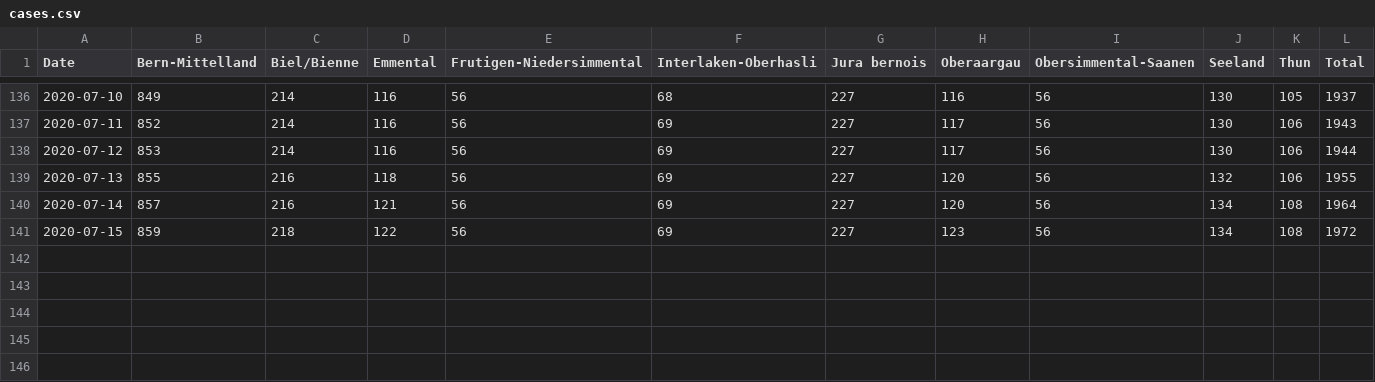
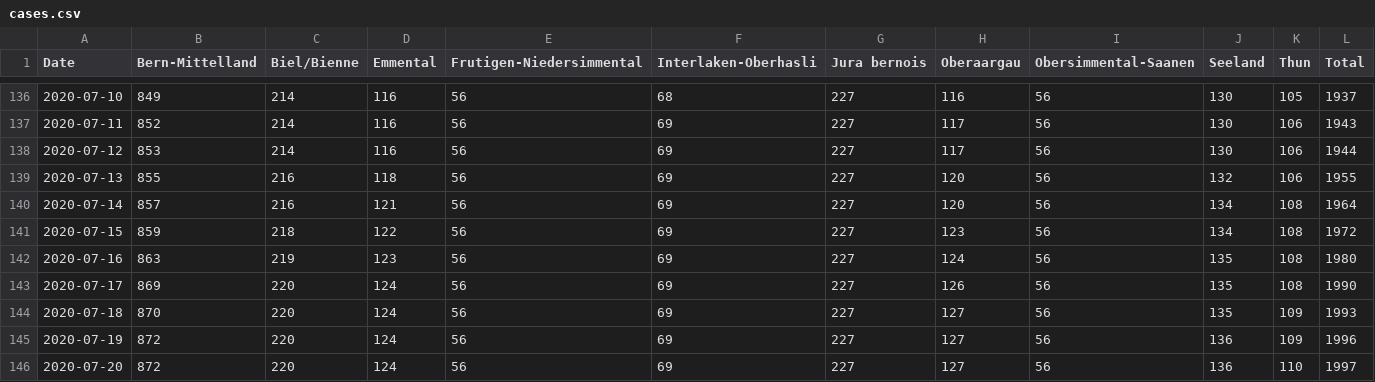
Before and after one commit to daenuprobst/covid19-data-be, a CSV file: cases.csv, drawn as a sheet; only a part is shown, gaps mark what is left out.

```diff
--- a/cases.csv
+++ b/cases.csv
@@ -141 +141,6 @@ Date,Bern-Mittelland,Biel/Bienne,Emmental,Frutigen-Niedersimmental,Interlaken-Ob
 2020-07-15,859,218,122,56,69,227,123,56,134,108,1972
+2020-07-16,863,219,123,56,69,227,124,56,135,108,1980
+2020-07-17,869,220,124,56,69,227,126,56,135,108,1990
+2020-07-18,870,220,124,56,69,227,127,56,135,109,1993
+2020-07-19,872,220,124,56,69,227,127,56,136,109,1996
+2020-07-20,872,220,124,56,69,227,127,56,136,110,1997
```
Also changed, not shown: age_distribution.csv, fatalities.csv, 4 other files.
